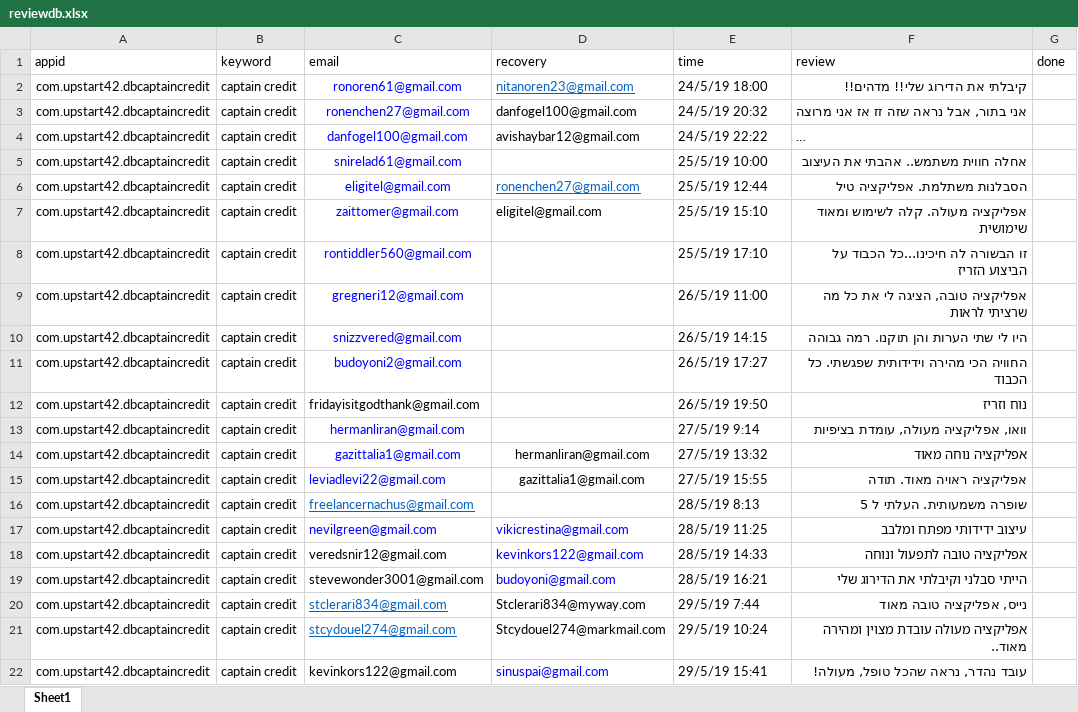
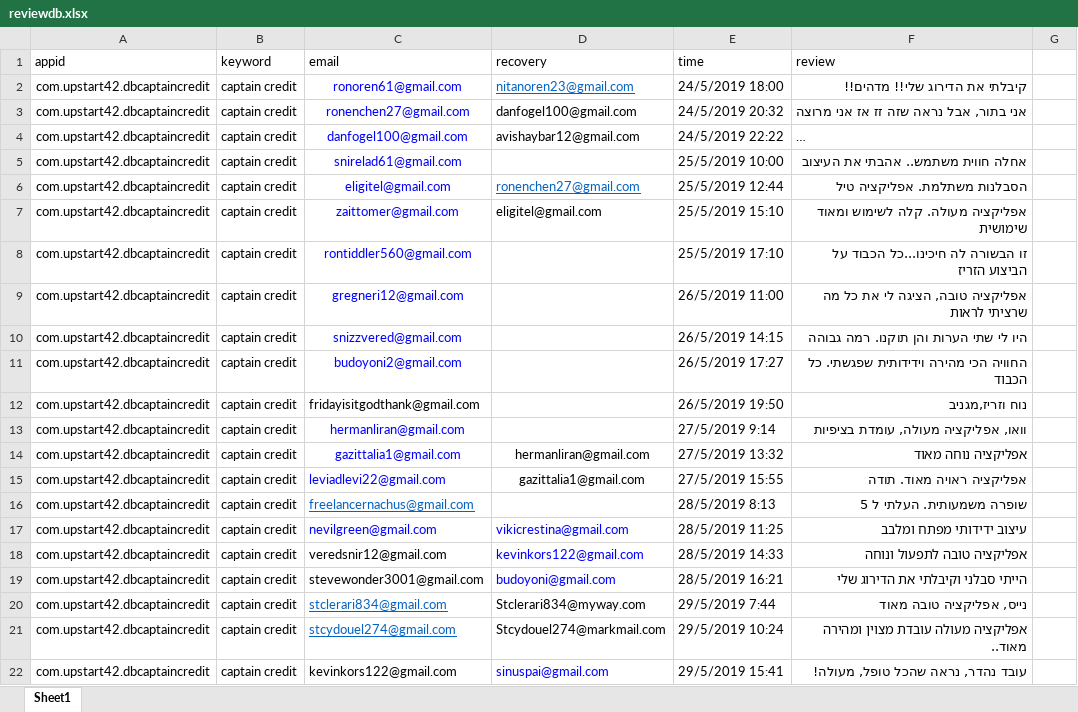
Before and after one commit to sugarderryfire/ReviewsProject, an Excel workbook: reviewdb.xlsx, sheet Sheet1, drawn as a sheet; long unchanged cells end in …; values as stored, in another font and other column widths than the file's, no borders; the diff names each change by its address in the sheet, - before the commit and + after, or states it on an @@ line.

Commit message:
Add files via upload

```diff
--- a/reviewdb.xlsx (sheet Sheet1)
+++ b/reviewdb.xlsx (sheet Sheet1)
-G1: done
+G1: (empty)
-E2 (time): 24/5/19 18:00
+E2 (time): 24/5/2019 18:00
-E3 (time): 24/5/19 20:32
+E3 (time): 24/5/2019 20:32
-E4 (time): 24/5/19 22:22
+E4 (time): 24/5/2019 22:22
-E5 (time): 25/5/19 10:00
+E5 (time): 25/5/2019 10:00
-E6 (time): 25/5/19 12:44
+E6 (time): 25/5/2019 12:44
-E7 (time): 25/5/19 15:10
+E7 (time): 25/5/2019 15:10
-E8 (time): 25/5/19 17:10
+E8 (time): 25/5/2019 17:10
-E9 (time): 26/5/19 11:00
+E9 (time): 26/5/2019 11:00
-E10 (time): 26/5/19 14:15
+E10 (time): 26/5/2019 14:15
-E11 (time): 26/5/19 17:27
+E11 (time): 26/5/2019 17:27
-E12 (time): 26/5/19 19:50
+E12 (time): 26/5/2019 19:50
-F12 (review): נוח וזריז
+F12 (review): נוח וזריז,מגניב
-E13 (time): 27/5/19 9:14
+E13 (time): 27/5/2019 9:14
-E14 (time): 27/5/19 13:32
+E14 (time): 27/5/2019 13:32
-E15 (time): 27/5/19 15:55
+E15 (time): 27/5/2019 15:55
-E16 (time): 28/5/19 8:13
+E16 (time): 28/5/2019 8:13
-E17 (time): 28/5/19 11:25
+E17 (time): 28/5/2019 11:25
-E18 (time): 28/5/19 14:33
+E18 (time): 28/5/2019 14:33
-E19 (time): 28/5/19 16:21
+E19 (time): 28/5/2019 16:21
-E20 (time): 29/5/19 7:44
+E20 (time): 29/5/2019 7:44
-E21 (time): 29/5/19 10:24
+E21 (time): 29/5/2019 10:24
-E22 (time): 29/5/19 15:41
+E22 (time): 29/5/2019 15:41
```
